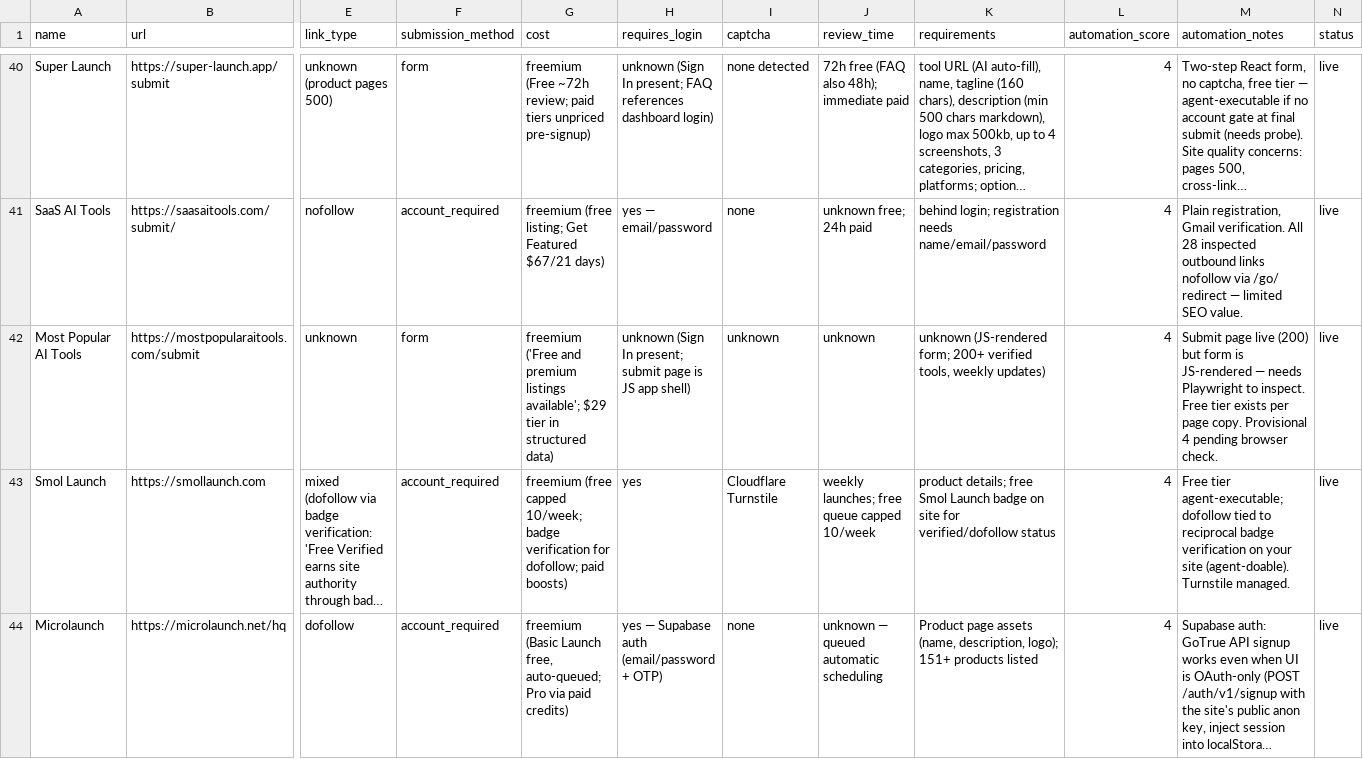
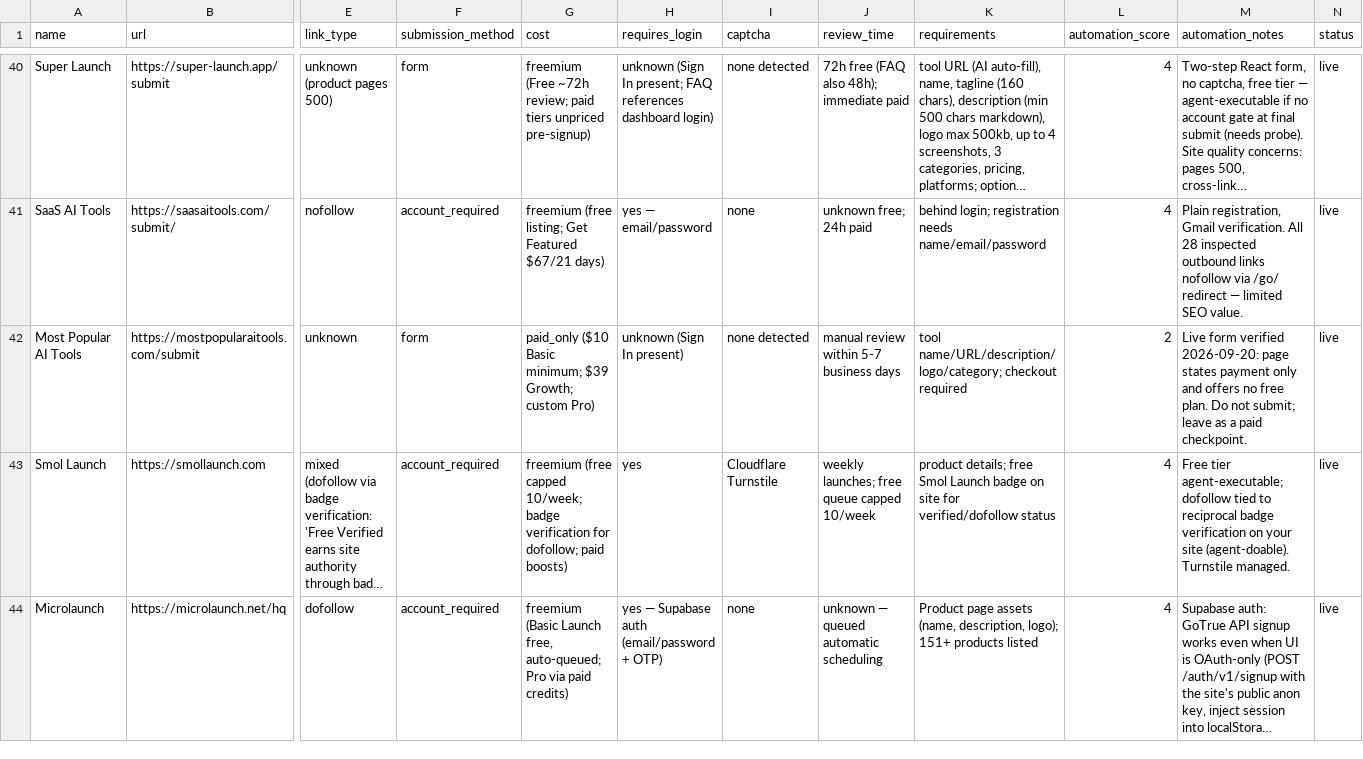
Before and after one commit to wilgott/backlink-agent, a CSV file: data/directory-database.csv, drawn as a sheet; only a part is shown, gaps mark what is left out; long unchanged cells end in …; the diff names each change by its address in the sheet, - before the commit and + after, or states it on an @@ line.

Commit message:
Track free backlink submissions

```diff
--- a/data/directory-database.csv
+++ b/data/directory-database.csv
-G42 (cost): freemium ('Free and premium listings available'; $29 tier in structured data)
+G42 (cost): paid_only ($10 Basic minimum; $39 Growth; custom Pro)
-H42 (requires_login): unknown (Sign In present; submit page is JS app shell)
+H42 (requires_login): unknown (Sign In present)
-I42 (captcha): unknown
+I42 (captcha): none detected
-J42 (review_time): unknown
+J42 (review_time): manual review within 5-7 business days
-K42 (requirements): unknown (JS-rendered form; 200+ verified tools, weekly updates)
+K42 (requirements): tool name/URL/description/logo/category; checkout required
-L42 (automation_score): 4
+L42 (automation_score): 2
-M42 (automation_notes): Submit page live (200) but form is JS-rendered — needs Playwright to inspect. Free tier exists per page copy. Provisional 4 pending browser check.
+M42 (automation_notes): Live form verified 2026-09-20: page states payment only and offers no free plan. Do not submit; leave as a paid checkpoint.
```
Also changed, not shown: 1 other file.
